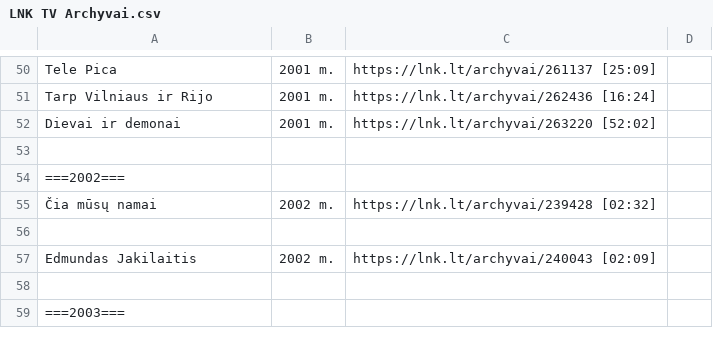
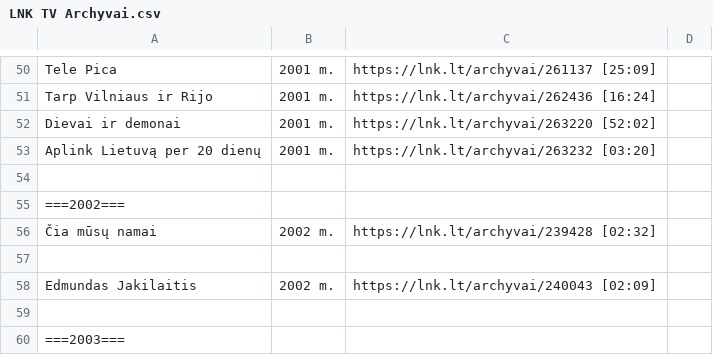
Before and after one commit to Zorklis/LT-TV, a CSV file: 2. LNK/LNK TV Archyvai.csv, drawn as a sheet; only a part is shown, gaps mark what is left out.

Commit message:
Aplink Lietuvą per 20 dienų | 2001 m. | https://lnk.lt/archyvai/263232 [03:20]

```diff
--- a/2. LNK/LNK TV Archyvai.csv
+++ b/2. LNK/LNK TV Archyvai.csv
@@ -52,2 +52,3 @@ Tarp Vilniaus ir Rijo | 2001 m. | https://lnk.lt/archyvai/262436 [16:24]
 Dievai ir demonai | 2001 m. | https://lnk.lt/archyvai/263220 [52:02]
+Aplink Lietuvą per 20 dienų | 2001 m. | https://lnk.lt/archyvai/263232 [03:20]
 
```
